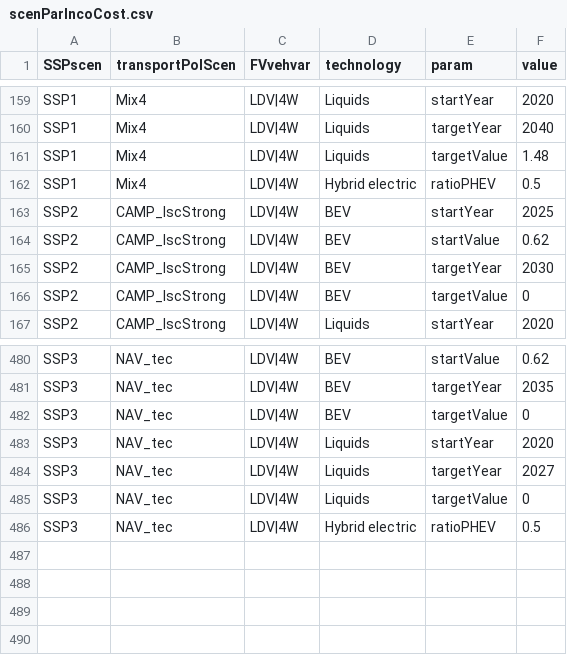
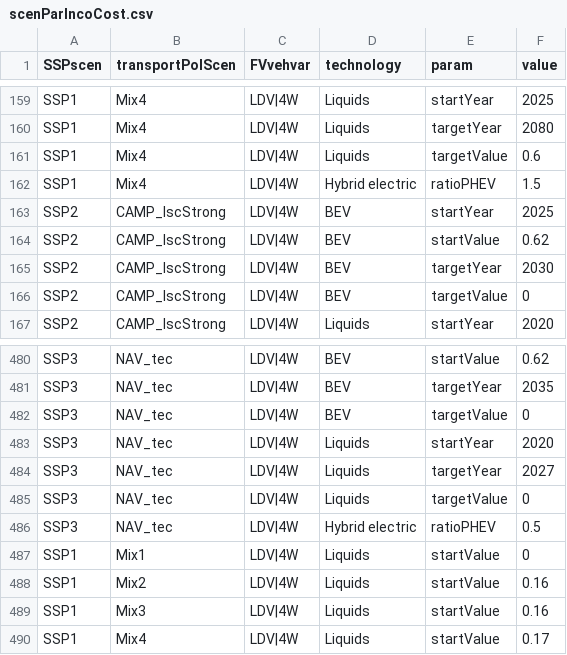
Before and after one commit to pik-piam/edgeTransport, a CSV file: inst/extdata/scenParIncoCost.csv, drawn as a sheet; only a part is shown, gaps mark what is left out; the diff covers the shown part only; the diff names each change by its address in the sheet, - before the commit and + after, or states it on an @@ line.

```diff
--- a/inst/extdata/scenParIncoCost.csv
+++ b/inst/extdata/scenParIncoCost.csv
-F159 (value): 2020
+F159 (value): 2025
-F160 (value): 2040
+F160 (value): 2080
-F161 (value): 1.48
+F161 (value): 0.6
-F162 (value): 0.5
+F162 (value): 1.5
+row 487: SSP1 | Mix1 | LDV|4W | Liquids | startValue | 0
+row 488: SSP1 | Mix2 | LDV|4W | Liquids | startValue | 0.16
+row 489: SSP1 | Mix3 | LDV|4W | Liquids | startValue | 0.16
+row 490: SSP1 | Mix4 | LDV|4W | Liquids | startValue | 0.17
```
Also changed, not shown: 22 edited cells elsewhere in this file.
